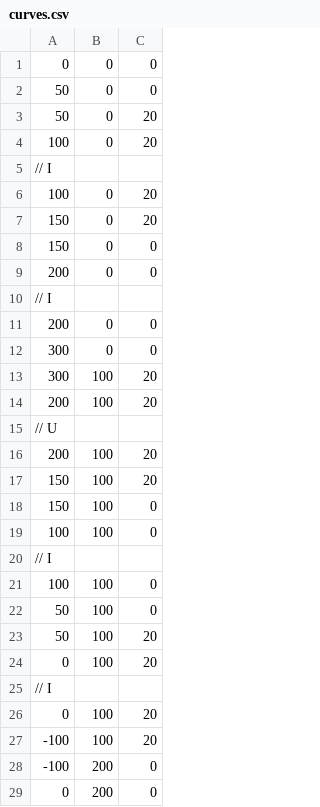
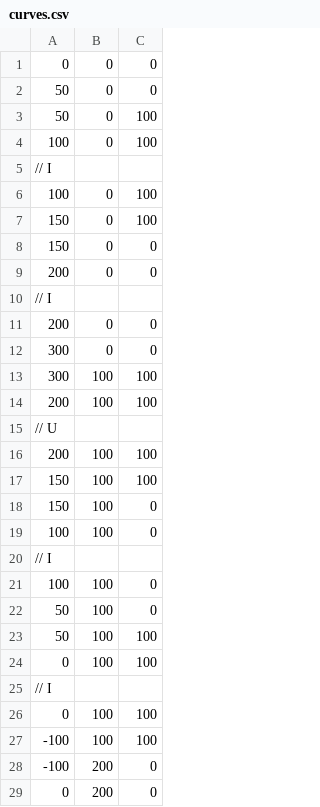
Before and after one commit to camb416/ECG, a CSV file: bin/data/curves.csv, drawn as a sheet; only a part is shown; the diff covers the shown part only.

```diff
--- a/bin/data/curves.csv
+++ b/bin/data/curves.csv
@@ -2,7 +2,7 @@
 50,0,0
-50,0,20
-100,0,20
+50,0,100
+100,0,100
 // I
-100,0,20
-150,0,20
+100,0,100
+150,0,100
 150,0,0
@@ -12,7 +12,7 @@
 300,0,0
-300,100,20
-200,100,20
+300,100,100
+200,100,100
 // U
-200,100,20
-150,100,20
+200,100,100
+150,100,100
 150,100,0
@@ -22,7 +22,7 @@
 50,100,0
-50,100,20
-0,100,20
+50,100,100
+0,100,100
 // I
-0,100,20
--100,100,20
+0,100,100
+-100,100,100
 -100,200,0
```
Also changed, not shown: 24 edited cells elsewhere in this file, 6 other files.
